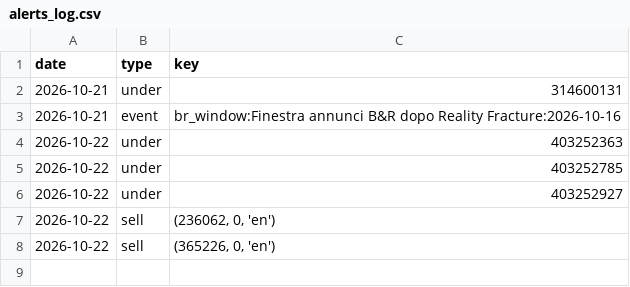
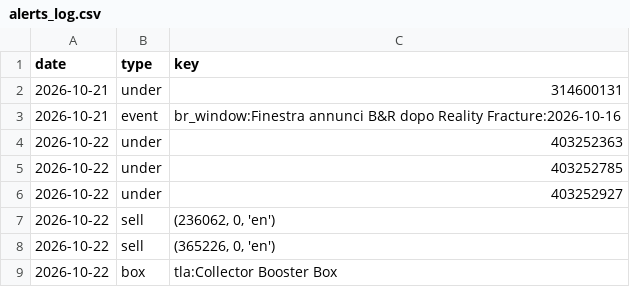
Before and after one commit to roccoserra2003-lab/CardTrader, a CSV file: data/alerts_log.csv, drawn as a sheet; the diff names each change by its address in the sheet, - before the commit and + after, or states it on an @@ line.

```diff
--- a/data/alerts_log.csv
+++ b/data/alerts_log.csv
+row 9: 2026-10-22 | box | tla:Collector Booster Box
```
Also changed, not shown: data/box_ev.csv.
